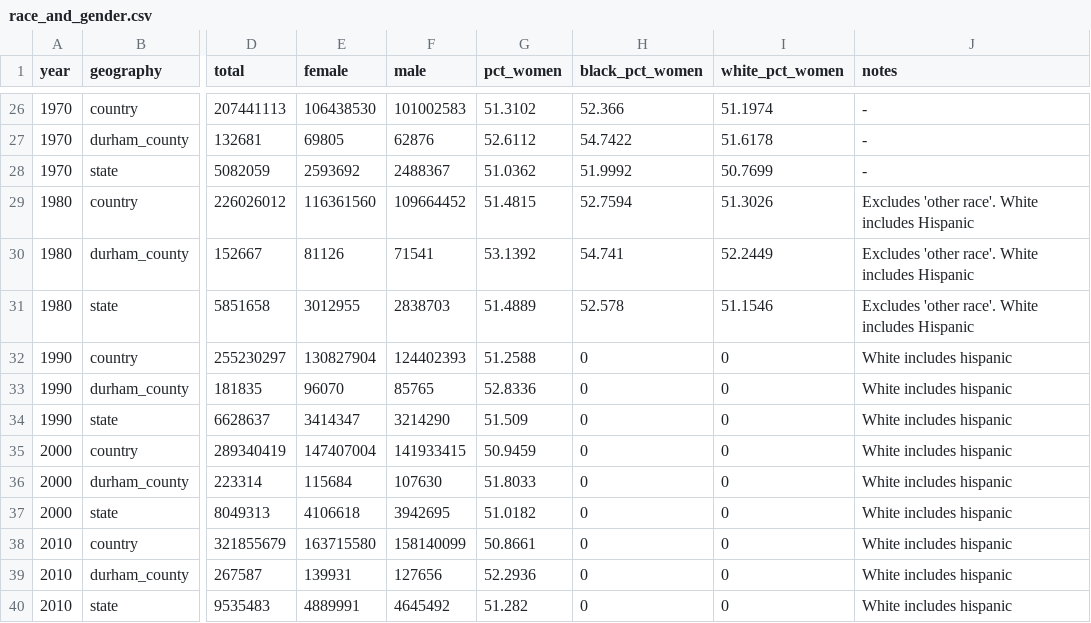
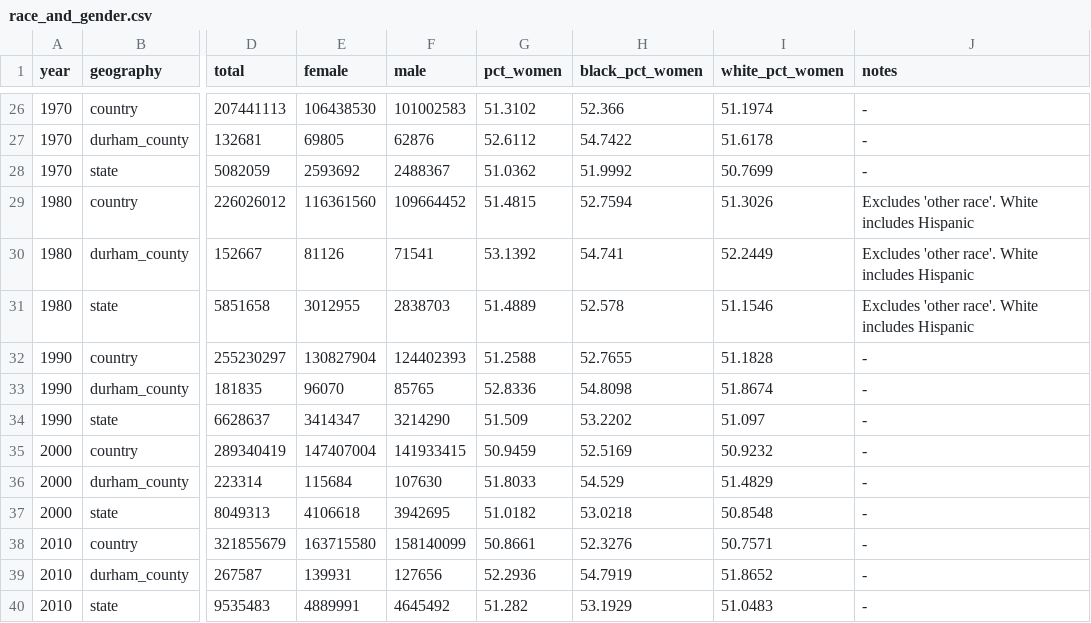
Before and after one commit to timstallmann/durham-inequality-county-data, a CSV file: dist/data/race_and_gender.csv, drawn as a sheet; only a part is shown, gaps mark what is left out; the diff names each change by its address in the sheet, - before the commit and + after, or states it on an @@ line.

Commit message:
Fix bug in race data

```diff
--- a/dist/data/race_and_gender.csv
+++ b/dist/data/race_and_gender.csv
-H32 (black_pct_women): 0
+H32 (black_pct_women): 52.7655
-I32 (white_pct_women): 0
+I32 (white_pct_women): 51.1828
-J32:J40 (notes): White includes hispanic
+J32:J40 (notes): -
-H33 (black_pct_women): 0
+H33 (black_pct_women): 54.8098
-I33 (white_pct_women): 0
+I33 (white_pct_women): 51.8674
-H34 (black_pct_women): 0
+H34 (black_pct_women): 53.2202
-I34 (white_pct_women): 0
+I34 (white_pct_women): 51.097
-H35 (black_pct_women): 0
+H35 (black_pct_women): 52.5169
-I35 (white_pct_women): 0
+I35 (white_pct_women): 50.9232
-H36 (black_pct_women): 0
+H36 (black_pct_women): 54.529
-I36 (white_pct_women): 0
+I36 (white_pct_women): 51.4829
-H37 (black_pct_women): 0
+H37 (black_pct_women): 53.0218
-I37 (white_pct_women): 0
+I37 (white_pct_women): 50.8548
-H38 (black_pct_women): 0
+H38 (black_pct_women): 52.3276
-I38 (white_pct_women): 0
+I38 (white_pct_women): 50.7571
-H39 (black_pct_women): 0
+H39 (black_pct_women): 54.7919
-I39 (white_pct_women): 0
+I39 (white_pct_women): 51.8652
-H40 (black_pct_women): 0
+H40 (black_pct_women): 53.1929
-I40 (white_pct_women): 0
+I40 (white_pct_women): 51.0483
```
Also changed, not shown: dist/outputs/race_and_gender.csv, 1 other file.
